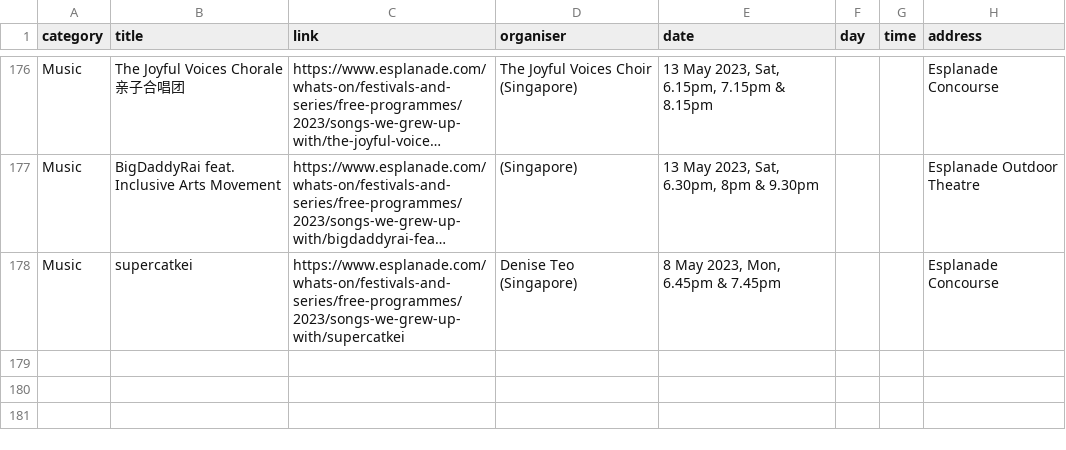
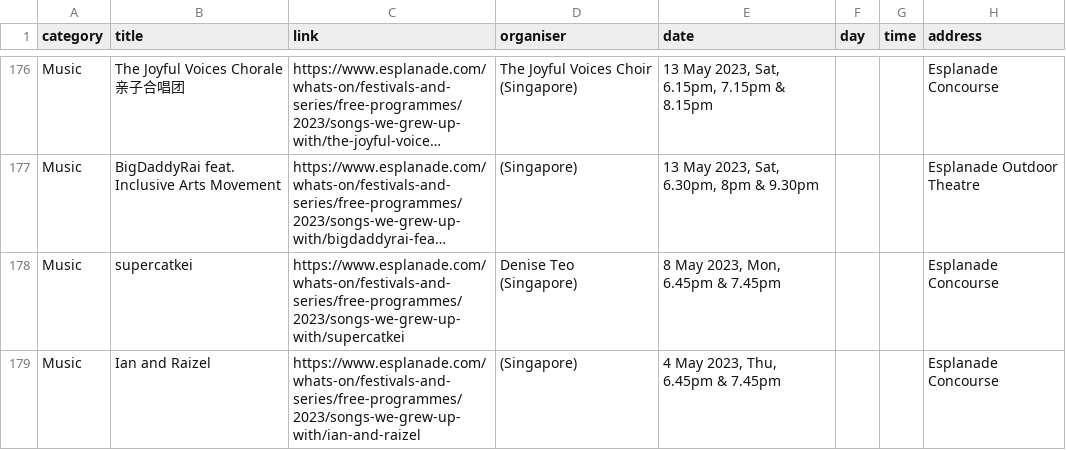
Before and after one commit to Joanna-Khek/free_music_esplanade_news, a CSV file: data.csv, drawn as a sheet; only a part is shown, gaps mark what is left out; long unchanged cells end in …; the diff names each change by its address in the sheet, - before the commit and + after, or states it on an @@ line.

```diff
--- a/data.csv
+++ b/data.csv
+row 179: Music | Ian and Raizel | https://www.esplanade.com/whats-on/festivals-and-series/free-programmes/2023/songs-we-grew-up-with/ian-and-raizel | (Singapore) | 4 May 2023, Thu, 6.45pm & 7.45pm |  |  | Esplanade Concourse
```
